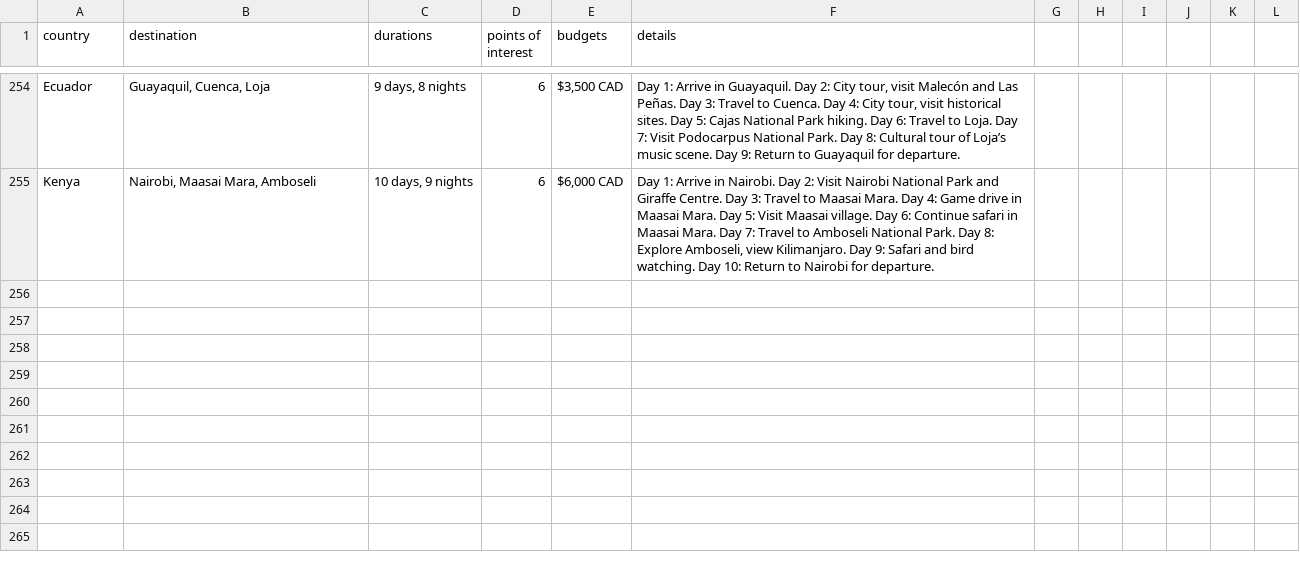
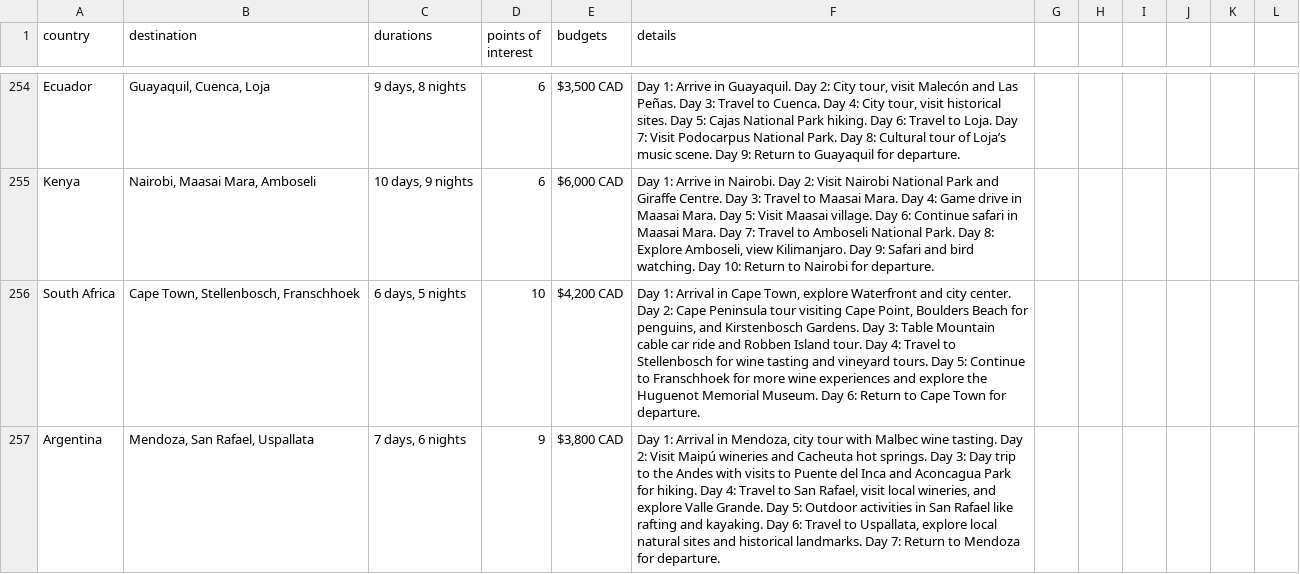
Before and after one commit to ece1786-2024/PlanIt, a CSV file: selection_agent/travel_plans.csv, drawn as a sheet; only a part is shown, gaps mark what is left out.

Commit message:
add 2 more missing data

```diff
--- a/selection_agent/travel_plans.csv
+++ b/selection_agent/travel_plans.csv
@@ -256 +256,3 @@ Ecuador,"Guayaquil, Cuenca, Loja","9 days, 8 nights",6,"$3,500 CAD","Day 1: Arri
 Kenya,"Nairobi, Maasai Mara, Amboseli","10 days, 9 nights",6,"$6,000 CAD","Day 1: Arrive in Nairobi. Day 2: Visit Nairobi National Park and Giraffe Centre. Day 3: Travel to Maasai Mara. Day 4: Game drive in Maasai Mara. Day 5: Visit Maasai village. Day 6: Continue safari in Maasai Mara. Day 7: Travel to Amboseli National Park. Day 8: Explore Amboseli, view Kilimanjaro. Day 9: Safari and bird watching. Day 10: Return to Nairobi for departure."
+South Africa,"Cape Town, Stellenbosch, Franschhoek","6 days, 5 nights","10","$4,200 CAD","Day 1: Arrival in Cape Town, explore Waterfront and city center. Day 2: Cape Peninsula tour visiting Cape Point, Boulders Beach for penguins, and Kirstenbosch Gardens. Day 3: Table Mountain cable car ride and Robben Island tour. Day 4: Travel to Stellenbosch for wine tasting and vineyard tours. Day 5: Continue to Franschhoek for more wine experiences and explore the Huguenot Memorial Museum. Day 6: Return to Cape Town for departure."
+Argentina,"Mendoza, San Rafael, Uspallata","7 days, 6 nights","9","$3,800 CAD","Day 1: Arrival in Mendoza, city tour with Malbec wine tasting. Day 2: Visit Maipú wineries and Cacheuta hot springs. Day 3: Day trip to the Andes with visits to Puente del Inca and Aconcagua Park for hiking. Day 4: Travel to San Rafael, visit local wineries, and explore Valle Grande. Day 5: Outdoor activities in San Rafael like rafting and kayaking. Day 6: Travel to Uspallata, explore local natural sites and historical landmarks. Day 7: Return to Mendoza for departure."
```
Also changed, not shown: ginny.csv.
